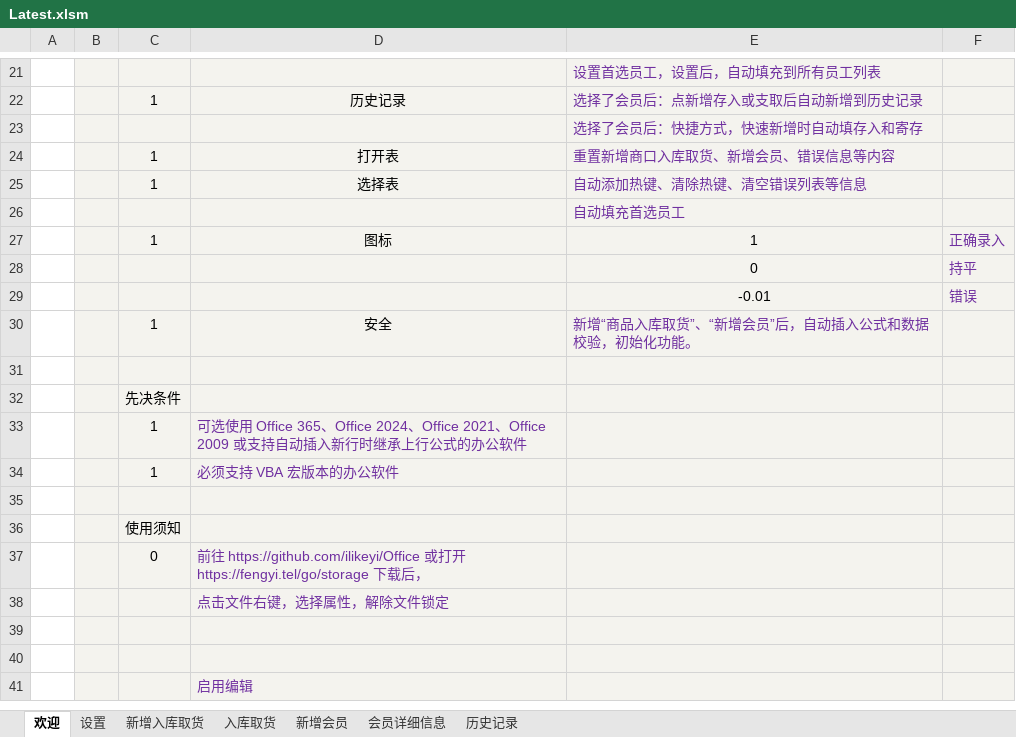
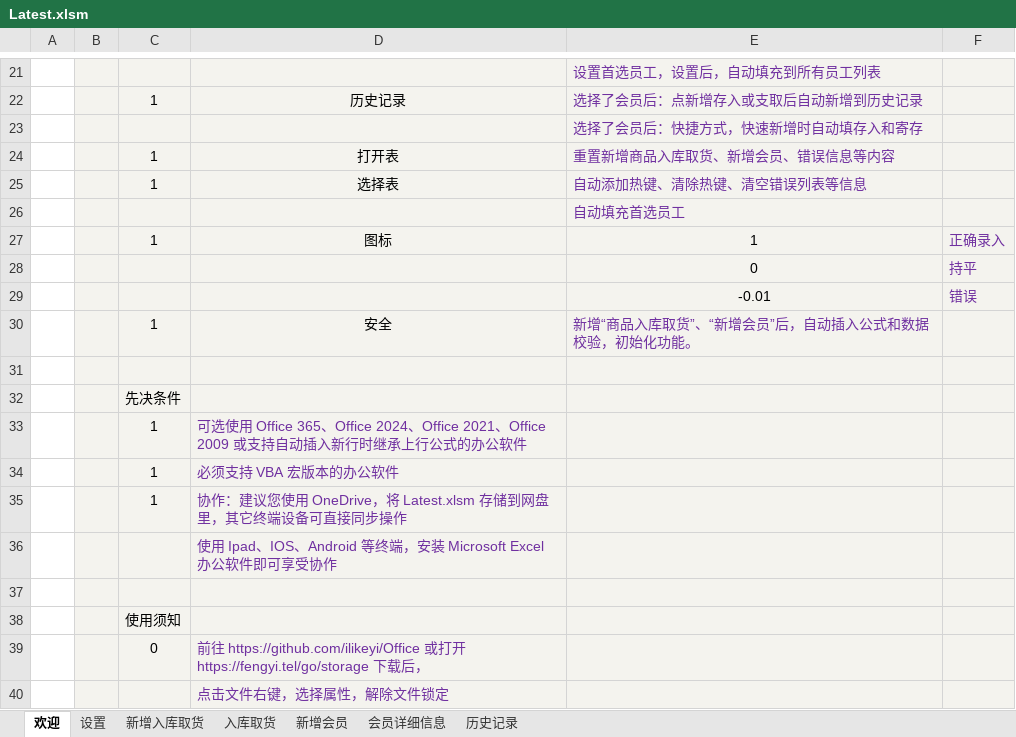
Before and after one commit to ilikeyi/Office, an Excel workbook: Storage/Latest.xlsm, sheet 欢迎, drawn as a sheet; only a part is shown, gaps mark what is left out; the shorter side is filled out with more unchanged rows; values as stored, in another font and other column widths than the file's, no borders; charts and pictures and conditional formats not drawn; the diff names each change by its address in the sheet, - before the commit and + after, or states it on an @@ line.

Commit message:
1205

```diff
--- a/Storage/Latest.xlsm (sheet 欢迎)
+++ b/Storage/Latest.xlsm (sheet 欢迎)
-E24: 重置新增商口入库取货、新增会员、错误信息等内容
+E24: 重置新增商品入库取货、新增会员、错误信息等内容
+row 35:  |  | 1 | 协作：建议您使用 OneDrive，将 Latest.xlsm 存储到网盘里，其它终端设备可直接同步操作
+row 36:  |  |  | 使用 Ipad、IOS、Android 等终端，安装 Microsoft Excel 办公软件即可享受协作
```
Also changed, not shown: charts or pictures.
